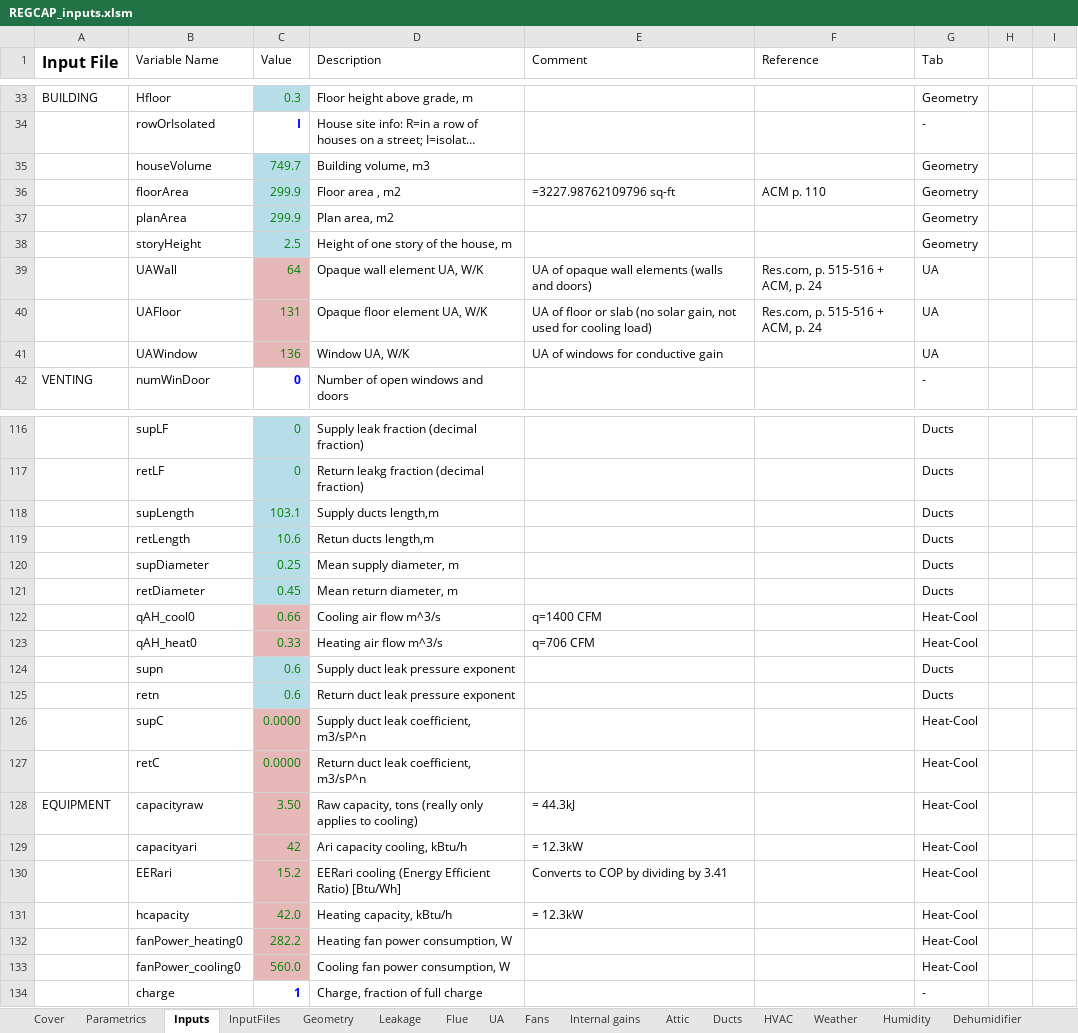
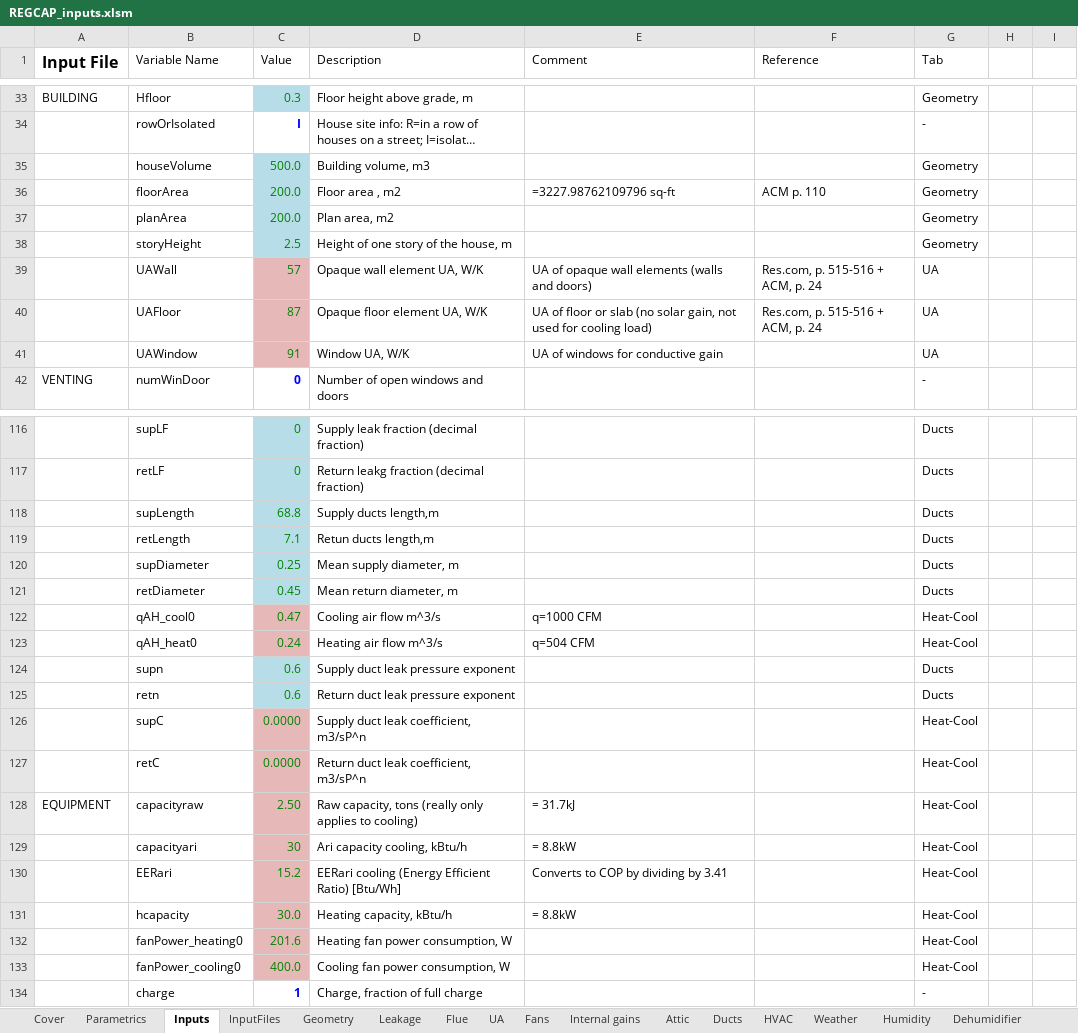
Before and after one commit to btus/regcap, an Excel workbook: REGCAP_inputs.xlsm, sheet Inputs, drawn as a sheet; only a part is shown, gaps mark what is left out; long unchanged cells end in …; values as stored, in another font and other column widths than the file's, no borders; the diff covers the shown part only; the diff names each change by its address in the sheet, - before the commit and + after, or states it on an @@ line.

```diff
--- a/REGCAP_inputs.xlsm (sheet Inputs)
+++ b/REGCAP_inputs.xlsm (sheet Inputs)
-C35 (Value): 749.7
+C35 (Value): 500.0
-C36:C37 (Value): 299.9
+C36:C37 (Value): 200.0
-C39 (Value): 64
+C39 (Value): 57
-C40 (Value): 131
+C40 (Value): 87
-C41 (Value): 136
+C41 (Value): 91
-C118 (Value): 103.1
+C118 (Value): 68.8
-C119 (Value): 10.6
+C119 (Value): 7.1
-C122 (Value): 0.66
+C122 (Value): 0.47
-E122 (Comment): q=1400 CFM
+E122 (Comment): q=1000 CFM
-C123 (Value): 0.33
+C123 (Value): 0.24
-E123 (Comment): q=706 CFM
+E123 (Comment): q=504 CFM
-C128 (Value): 3.50
+C128 (Value): 2.50
-E128 (Comment): = 44.3kJ
+E128 (Comment): = 31.7kJ
-C129 (Value): 42
+C129 (Value): 30
-E129 (Comment): = 12.3kW
+E129 (Comment): = 8.8kW
-C131 (Value): 42.0
+C131 (Value): 30.0
-E131 (Comment): = 12.3kW
+E131 (Comment): = 8.8kW
-C132 (Value): 282.2
+C132 (Value): 201.6
-C133 (Value): 560.0
+C133 (Value): 400.0
```
Also changed, not shown: 20 edited cells elsewhere in this sheet, sheet HVAC, sheet Fans, sheet InputFiles, sheet UA, sheet Leakage, sheet Parametrics, 5 more sheets, formulas that keep their value.
